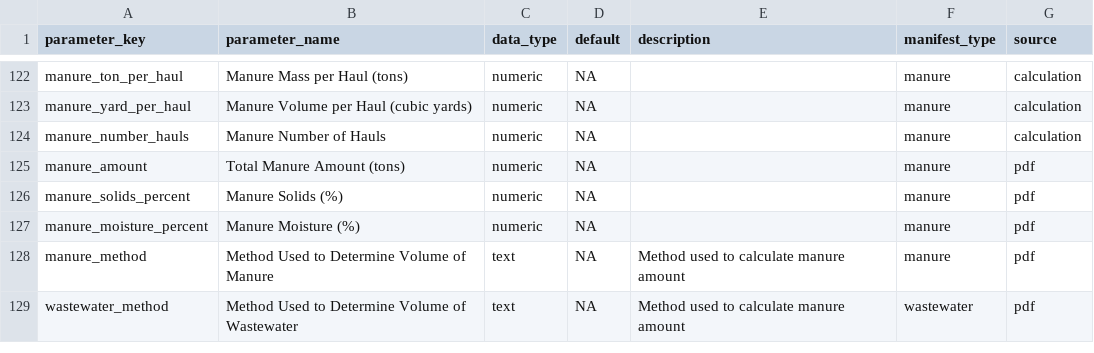
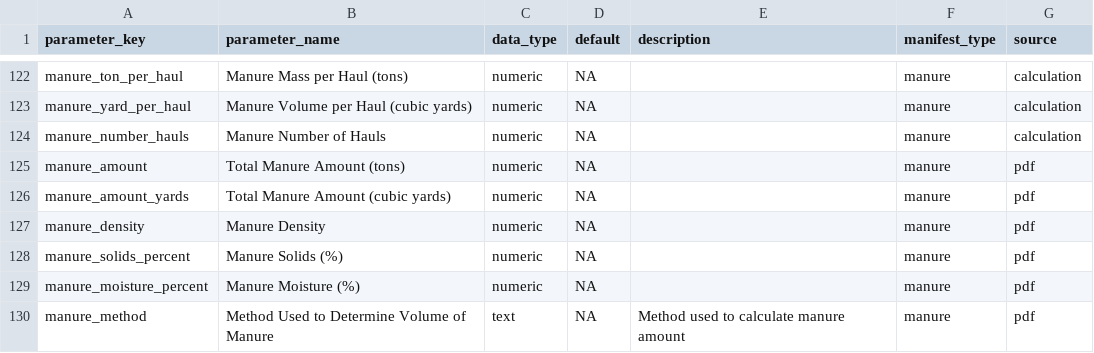
Before and after one commit to dalyw/ca-cafo-compliance, a CSV file: ca_cafo_compliance/data/parameters.csv, drawn as a sheet; only a part is shown, gaps mark what is left out; the shorter side is filled out with more unchanged rows.

```diff
--- a/ca_cafo_compliance/data/parameters.csv
+++ b/ca_cafo_compliance/data/parameters.csv
@@ -125,2 +125,4 @@ manure_number_hauls,Manure Number of Hauls,numeric,NA,,manure,calculation
 manure_amount,Total Manure Amount (tons),numeric,NA,,manure,pdf
+manure_amount_yards,Total Manure Amount (cubic yards),numeric,NA,,manure,pdf
+manure_density,Manure Density,numeric,NA,,manure,pdf
 manure_solids_percent,Manure Solids (%),numeric,NA,,manure,pdf
```
Also changed, not shown: 21 other files.
